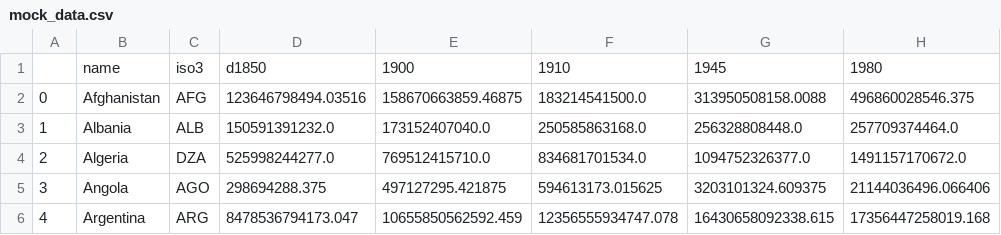
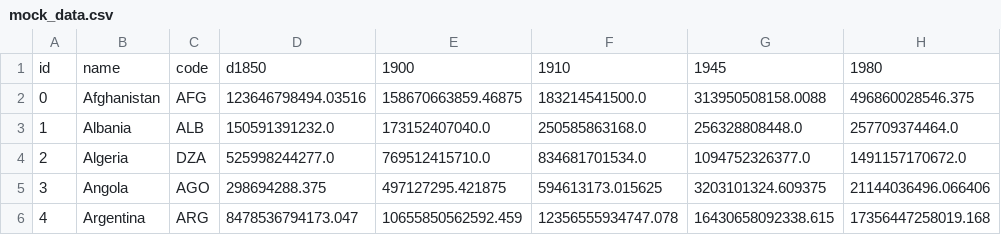
Before and after one commit to AhmedAhres/AhmedAhres.github.io, a CSV file: templates/dataset/mock_data.csv, drawn as a sheet; only a part is shown; the diff names each change by its address in the sheet, - before the commit and + after, or states it on an @@ line.

Commit message:
Added new data

```diff
--- a/templates/dataset/mock_data.csv
+++ b/templates/dataset/mock_data.csv
-A1: (empty)
+A1: id
-C1: iso3
+C1: code
```
Also changed, not shown: 2 other files.
